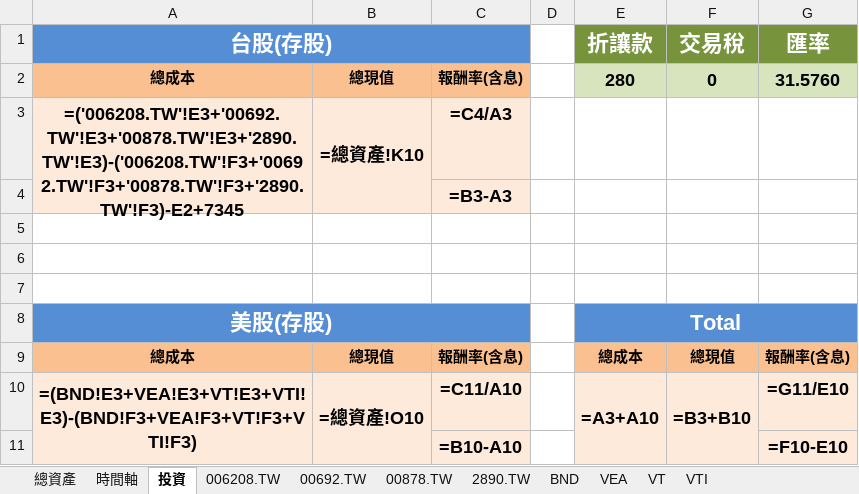
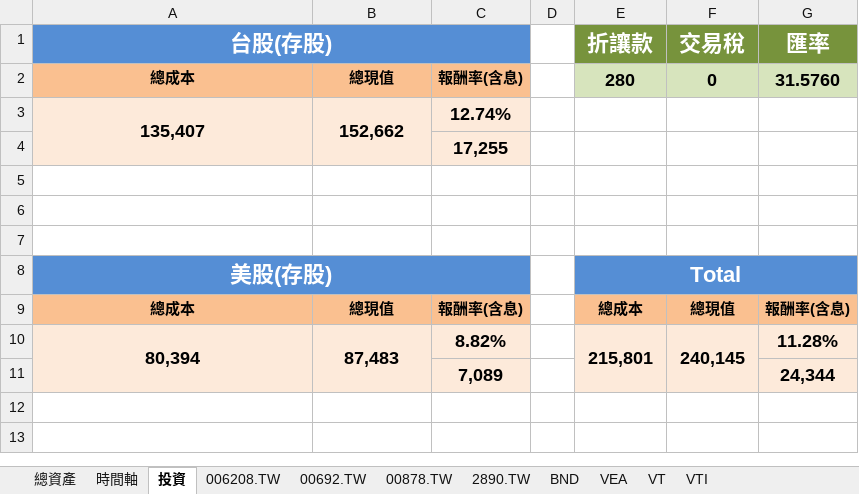
Before and after one commit to liuutin9/Finance, an Excel workbook: 帳目表.xlsx, sheet 投資, drawn as a sheet; values as stored, in another font and other column widths than the file's, no borders; formulas without a stored value are shown as written; conditional formats not drawn; removed rows and columns are numbered as before the commit, all else as after; the diff names each change by its address in the sheet, - before the commit and + after, or states it on an @@ line.

```diff
--- a/帳目表.xlsx (sheet 投資)
+++ b/帳目表.xlsx (sheet 投資)
-row 3: =('006208.TW'!E3+'00692.TW'!E3+'00878.TW'!E3+'2890.TW'!E3)-('006208.TW'!F3+'00692.TW'!F3+'00878.TW'!F3+'2890.TW'!F3)-E2+7345 | =總資產!K10 | =C4/A3
+row 3: 135,407 | 152,662 | 12.74%
-C4: =B3-A3
+C4: 17,255
-row 10: =(BND!E3+VEA!E3+VT!E3+VTI!E3)-(BND!F3+VEA!F3+VT!F3+VTI!F3) | =總資產!O10 | =C11/A10 |  | =A3+A10 | =B3+B10 | =G11/E10
-row 11:  |  | =B10-A10 |  |  |  | =F10-E10
+row 10: 80,394 | 87,483 | 8.82% |  | 215,801 | 240,145 | 11.28%
+row 11:  |  | 7,089 |  |  |  | 24,344
```
Also changed, not shown: sheet VEA, sheet VTI, sheet VT, sheet BND, sheet 總資產, sheet 00878.TW, 4 more sheets.
